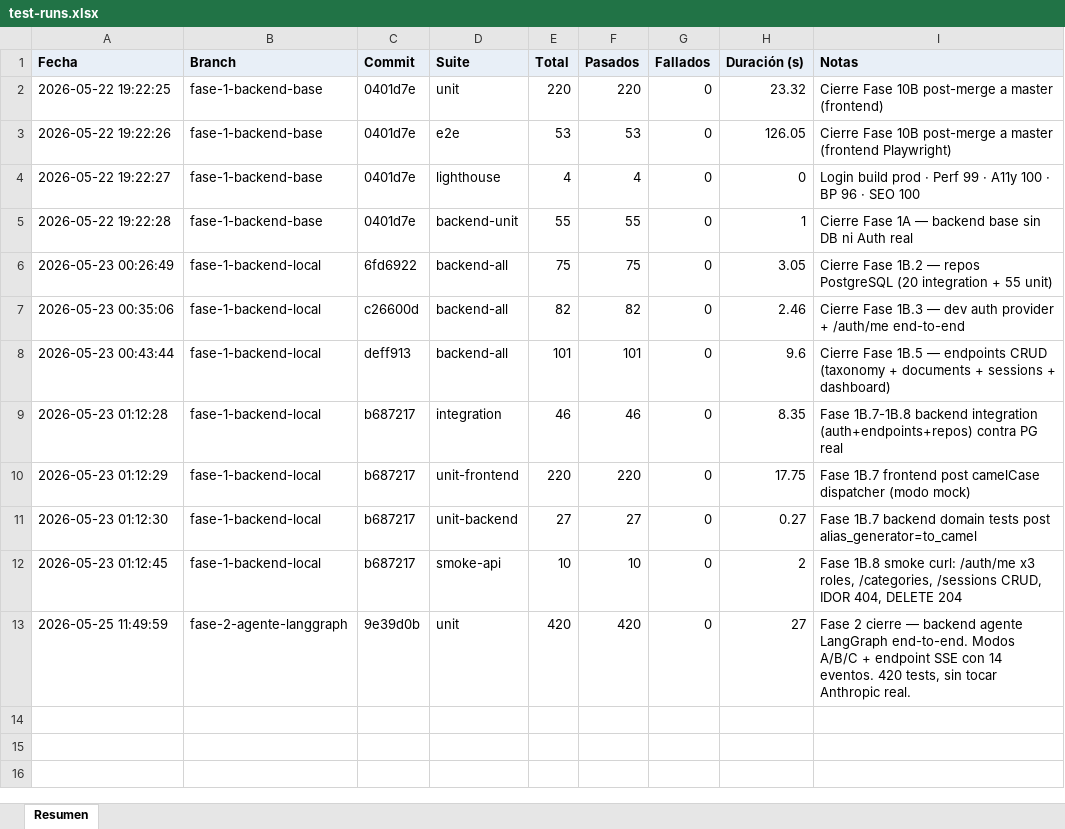
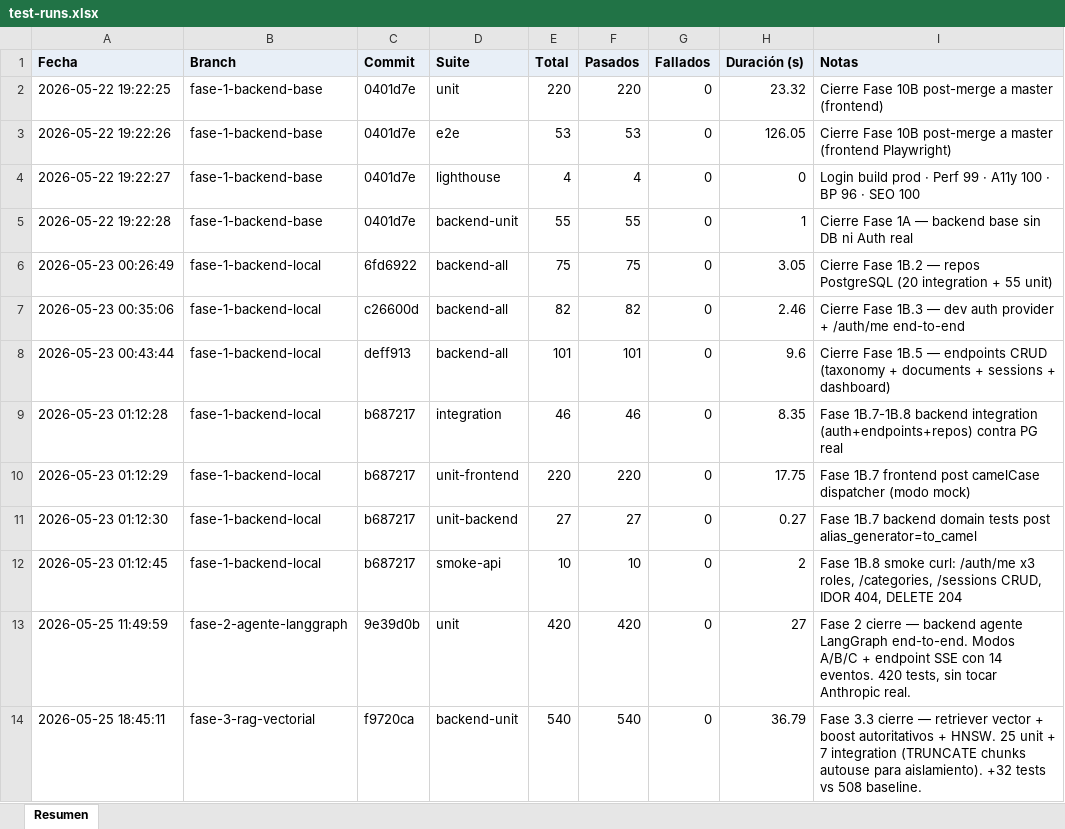
Before and after one commit to GestionConocimientoSQA/sqa-knowledge-base, an Excel workbook: docs/test-reports/test-runs.xlsx, sheet Resumen, drawn as a sheet; values as stored, in another font and other column widths than the file's, no borders; the diff names each change by its address in the sheet, - before the commit and + after, or states it on an @@ line.

```diff
--- a/docs/test-reports/test-runs.xlsx (sheet Resumen)
+++ b/docs/test-reports/test-runs.xlsx (sheet Resumen)
+row 14: 2026-05-25 18:45:11 | fase-3-rag-vectorial | f9720ca | backend-unit | 540 | 540 | 0 | 36.79 | Fase 3.3 cierre — retriever vector + boost autoritativos + HNSW. 25 unit + 7 integration (TRUNCATE chunks autouse para aislamiento). +32 tests vs 508 baseline.
```
Also changed, not shown: 5 other files.
